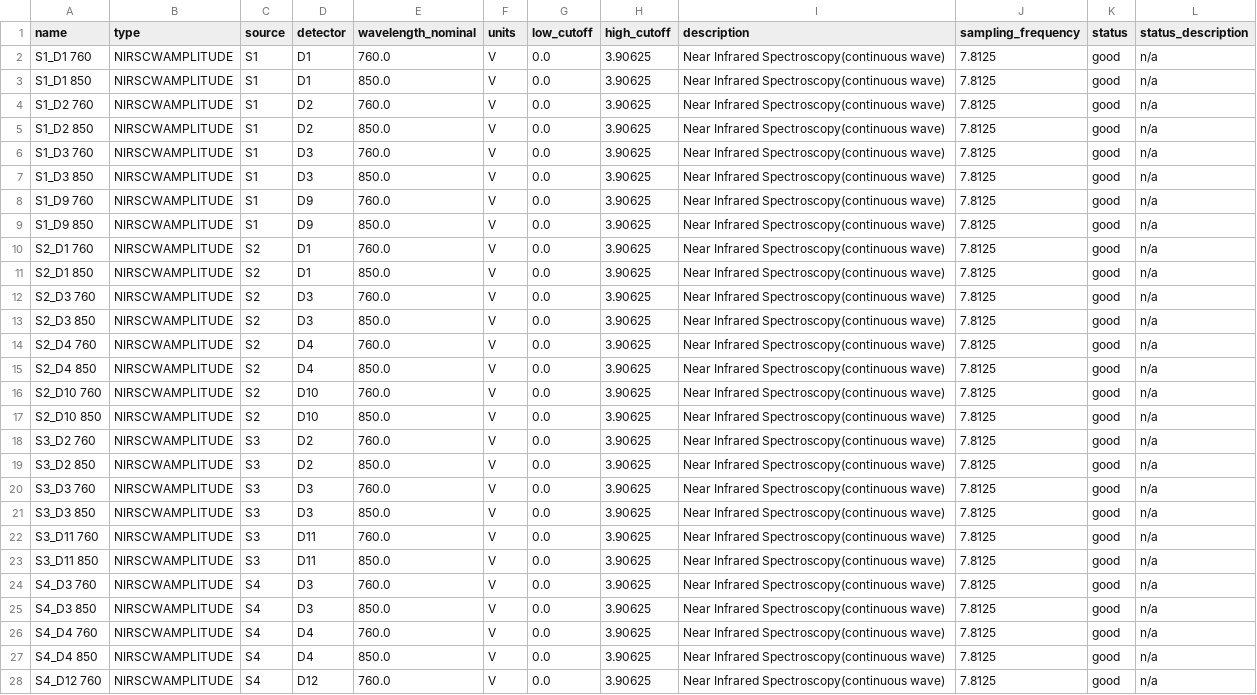
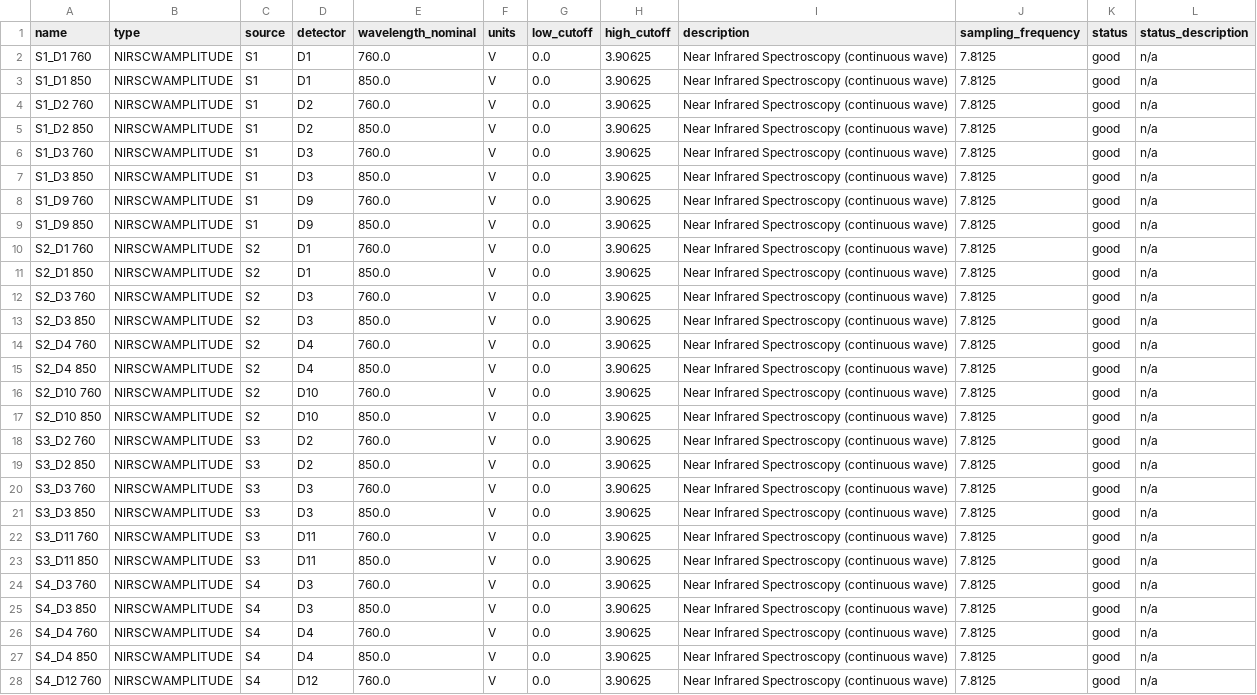
Before and after one commit to rob-luke/BIDS-NIRS-Tapping, a TSV file: sub-01/nirs/sub-01_task-tapping_channels.tsv, drawn as a sheet; only a part is shown; the diff covers the shown part only; the diff names each change by its address in the sheet, - before the commit and + after, or states it on an @@ line.

```diff
--- a/sub-01/nirs/sub-01_task-tapping_channels.tsv
+++ b/sub-01/nirs/sub-01_task-tapping_channels.tsv
-I2:I28 (description): Near Infrared Spectroscopy(continuous wave)
+I2:I28 (description): Near Infrared Spectroscopy (continuous wave)
```
Also changed, not shown: 29 edited cells elsewhere in this file, sub-01/nirs/sub-01_optodes.tsv, sub-02/nirs/sub-02_optodes.tsv, 27 other files.
